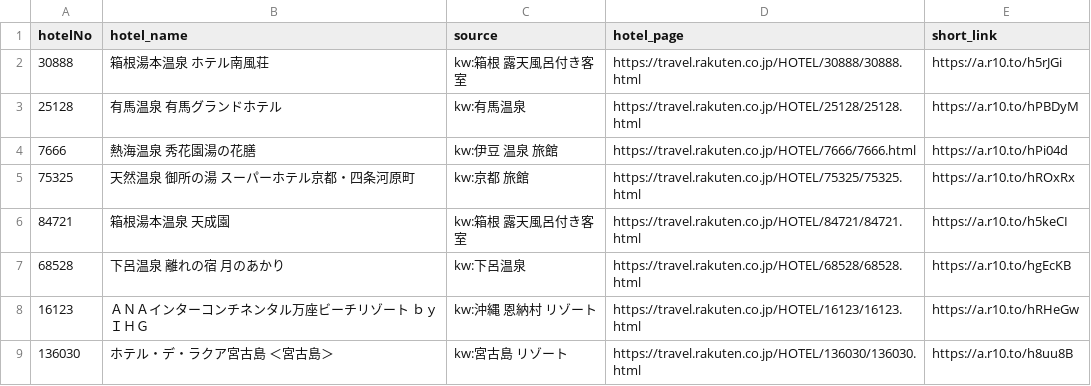
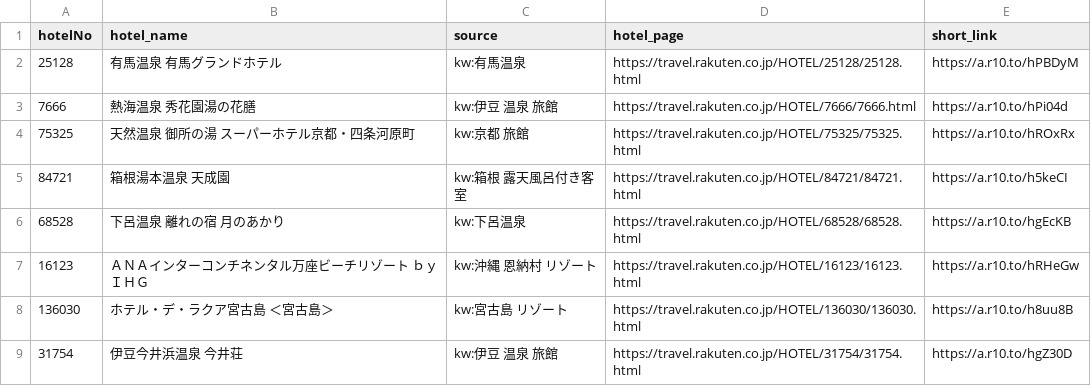
Before and after one commit to tomoyaleenagai-wq/rakuten-threads-bot, a CSV file: data/queue.csv, drawn as a sheet; only a part is shown; the shorter side is filled out with more unchanged rows.

```diff
--- a/data/queue.csv
+++ b/data/queue.csv
@@ -1,3 +1,2 @@
 hotelNo,hotel_name,source,hotel_page,short_link
-30888,箱根湯本温泉　ホテル南風荘,kw:箱根 露天風呂付き客室,https://travel.rakuten.co.jp/HOTEL/30888/30888.html,https://a.r10.to/h5rJGi
 25128,有馬温泉　有馬グランドホテル,kw:有馬温泉,https://travel.rakuten.co.jp/HOTEL/25128/25128.html,https://a.r10.to/hPBDyM
```
Also changed, not shown: 1 other file.
